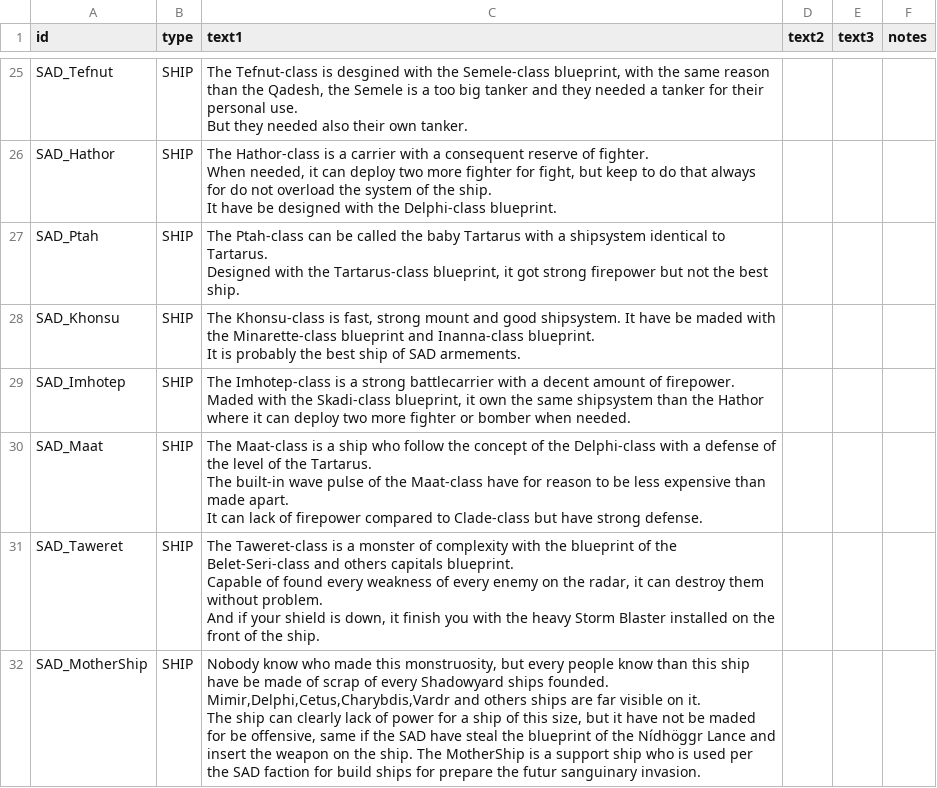
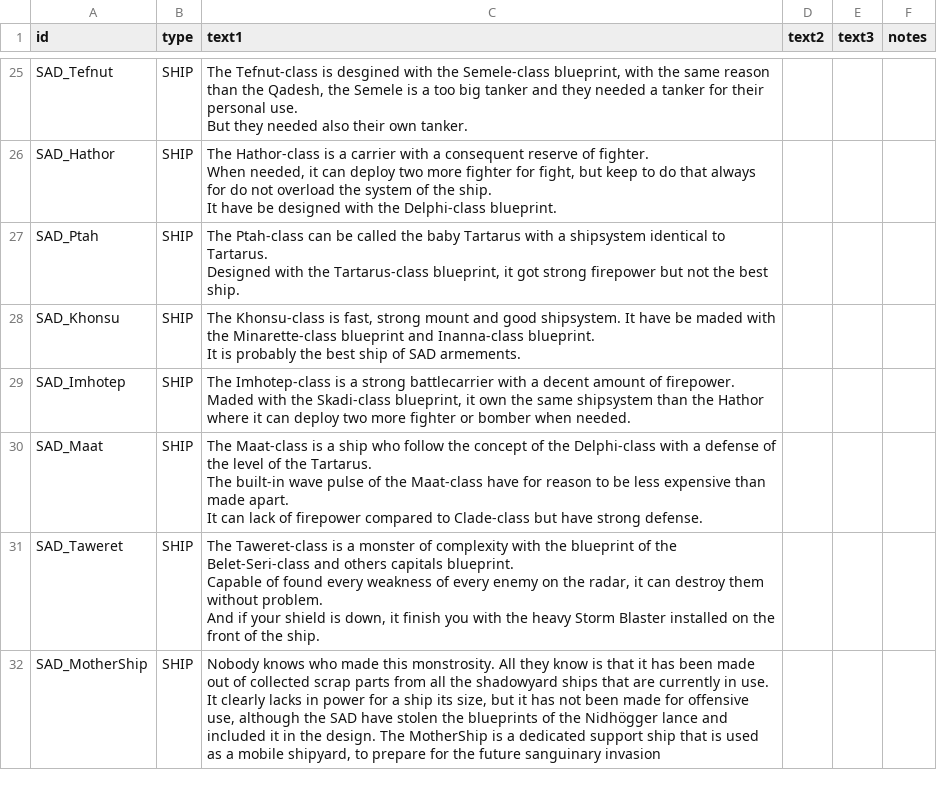
Before and after one commit to Snrasha/Sanguinary-Anarchistic-Defectors, a CSV file: data/strings/descriptions.csv, drawn as a sheet; only a part is shown, gaps mark what is left out.

```diff
--- a/data/strings/descriptions.csv
+++ b/data/strings/descriptions.csv
@@ -75,5 +75,4 @@ Capable of found every weakness of every enemy on the radar, it can destroy them
 And if your shield is down, it finish you with the heavy Storm Blaster installed on the front of the ship.",,,
-SAD_MotherShip,SHIP,"Nobody know who made this monstruosity, but every people know than this ship have be made of scrap of every Shadowyard ships founded.
-Mimir,Delphi,Cetus,Charybdis,Vardr and others ships are far visible on it.
-
-The ship can clearly lack of power for a ship of this size, but it have not be maded for be offensive, same if the SAD have steal the blueprint of the Nídhöggr Lance and insert the weapon on the ship. The MotherShip is a support ship who is used per the SAD faction for build ships for prepare the futur sanguinary invasion.",,,
+SAD_MotherShip,SHIP,"Nobody knows who made this monstrosity. All they know is that it has been made out of collected scrap parts from all the shadowyard ships that are currently in use.
+
+It clearly lacks in power for a ship its size, but it has not been made for offensive use, although the SAD have stolen the blueprints of the Nidhögger lance and included it in the design. The MotherShip is a dedicated support ship that is used as a mobile shipyard, to prepare for the future sanguinary invasion",,,
```
Also changed, not shown: data/weapons/weapon_data.csv, 18 other files.
